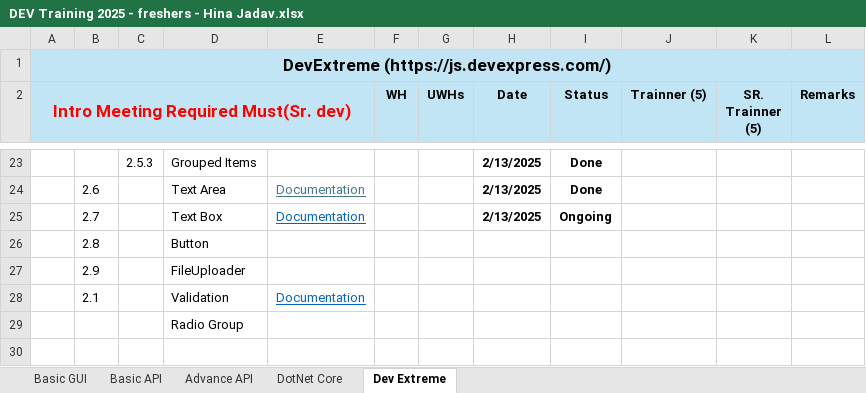
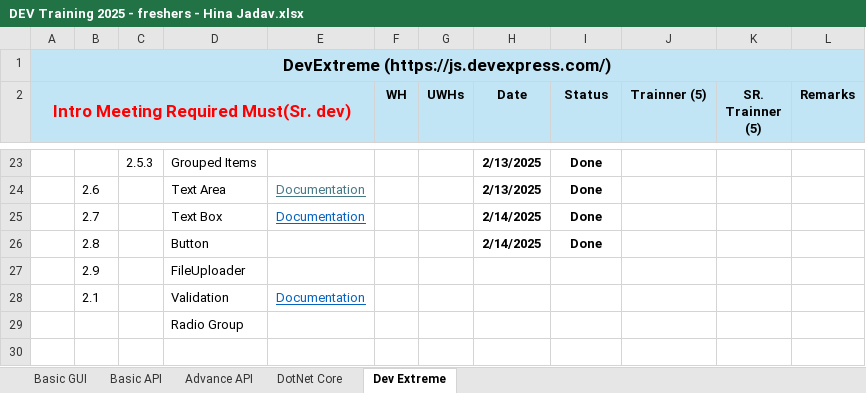
Before and after one commit to HinaJadav/RKIT_Internship_work, an Excel workbook: DEV Training 2025 - freshers - Hina Jadav.xlsx, sheet Dev Extreme, drawn as a sheet; only a part is shown, gaps mark what is left out; values as stored, in another font and other column widths than the file's, no borders; the diff names each change by its address in the sheet, - before the commit and + after, or states it on an @@ line.

```diff
--- a/DEV Training 2025 - freshers - Hina Jadav.xlsx (sheet Dev Extreme)
+++ b/DEV Training 2025 - freshers - Hina Jadav.xlsx (sheet Dev Extreme)
-H25 (Date): 2/13/2025
+H25 (Date): 2/14/2025
-I25 (Status): Ongoing
+I25 (Status): Done
-H26 (Date): (empty)
+H26 (Date): 2/14/2025
-I26 (Status): (empty)
+I26 (Status): Done
```
Also changed, not shown: DailyWorkReport.xlsx, 16 other files.
